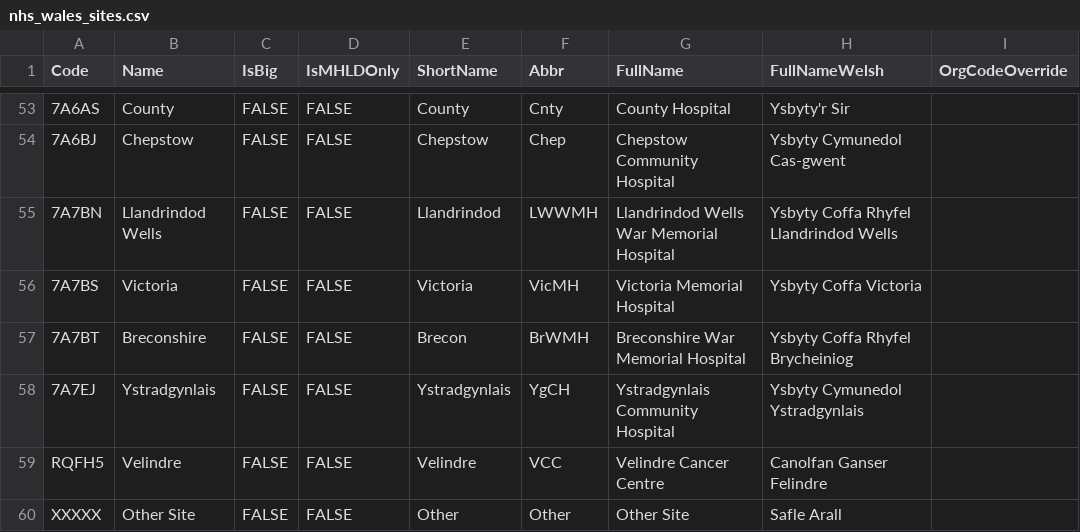
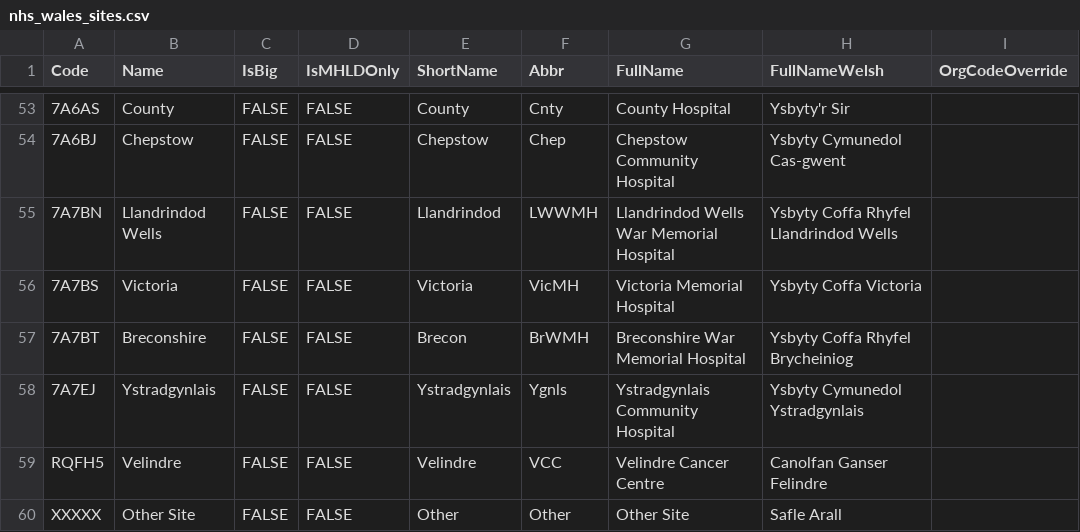
Before and after one commit to stupidpupil/r_nhs_wales_orgs_and_sites, a CSV file: data-raw/nhs_wales_sites.csv, drawn as a sheet; only a part is shown, gaps mark what is left out; the diff covers the shown part only; the diff names each change by its address in the sheet, - before the commit and + after, or states it on an @@ line.

Commit message:
Improve some Abbr for smaller sites

```diff
--- a/data-raw/nhs_wales_sites.csv
+++ b/data-raw/nhs_wales_sites.csv
-F58 (Abbr): YgCH
+F58 (Abbr): Ygnls
```
Also changed, not shown: 11 edited cells elsewhere in this file, 1 other file.
